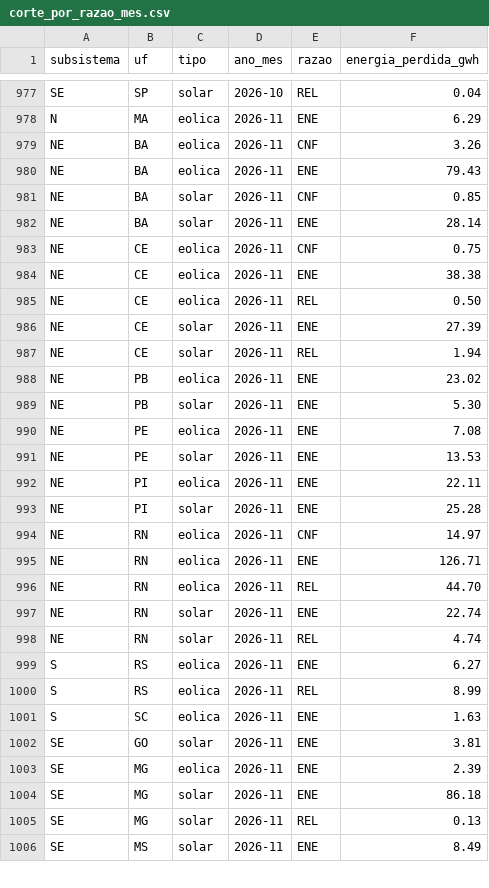
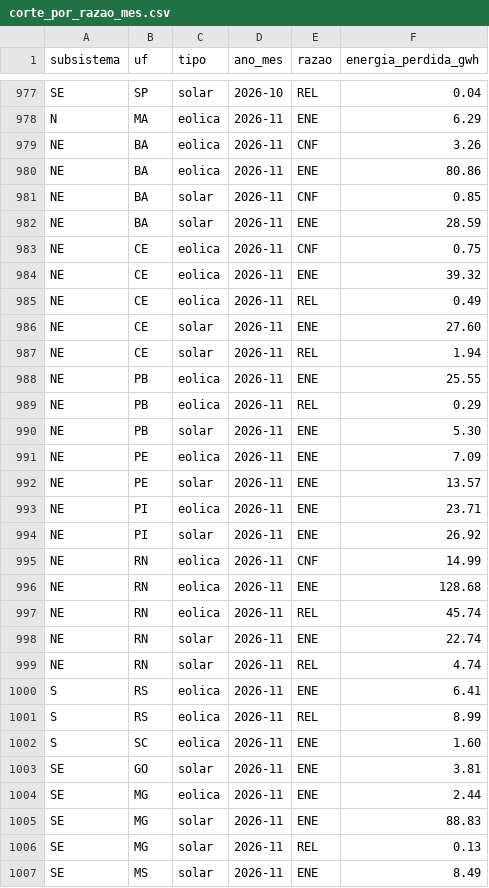
Before and after one commit to AmorimGui/Hackaton-Project, a CSV file: dados/saida/corte_por_razao_mes.csv, drawn as a sheet; only a part is shown, gaps mark what is left out; the diff covers the shown part only.

Commit message:
Atualização diária: dados do ONS até 2026-11-05

```diff
--- a/dados/saida/corte_por_razao_mes.csv
+++ b/dados/saida/corte_por_razao_mes.csv
@@ -979,27 +979,28 @@ N;MA;eolica;2026-11;ENE;6.29
 NE;BA;eolica;2026-11;CNF;3.26
-NE;BA;eolica;2026-11;ENE;79.43
+NE;BA;eolica;2026-11;ENE;80.86
 NE;BA;solar;2026-11;CNF;0.85
-NE;BA;solar;2026-11;ENE;28.14
+NE;BA;solar;2026-11;ENE;28.59
 NE;CE;eolica;2026-11;CNF;0.75
-NE;CE;eolica;2026-11;ENE;38.38
-NE;CE;eolica;2026-11;REL;0.50
-NE;CE;solar;2026-11;ENE;27.39
+NE;CE;eolica;2026-11;ENE;39.32
+NE;CE;eolica;2026-11;REL;0.49
+NE;CE;solar;2026-11;ENE;27.60
 NE;CE;solar;2026-11;REL;1.94
-NE;PB;eolica;2026-11;ENE;23.02
+NE;PB;eolica;2026-11;ENE;25.55
+NE;PB;eolica;2026-11;REL;0.29
 NE;PB;solar;2026-11;ENE;5.30
-NE;PE;eolica;2026-11;ENE;7.08
-NE;PE;solar;2026-11;ENE;13.53
-NE;PI;eolica;2026-11;ENE;22.11
-NE;PI;solar;2026-11;ENE;25.28
-NE;RN;eolica;2026-11;CNF;14.97
-NE;RN;eolica;2026-11;ENE;126.71
-NE;RN;eolica;2026-11;REL;44.70
+NE;PE;eolica;2026-11;ENE;7.09
+NE;PE;solar;2026-11;ENE;13.57
+NE;PI;eolica;2026-11;ENE;23.71
+NE;PI;solar;2026-11;ENE;26.92
+NE;RN;eolica;2026-11;CNF;14.99
+NE;RN;eolica;2026-11;ENE;128.68
+NE;RN;eolica;2026-11;REL;45.74
 NE;RN;solar;2026-11;ENE;22.74
 NE;RN;solar;2026-11;REL;4.74
-S;RS;eolica;2026-11;ENE;6.27
+S;RS;eolica;2026-11;ENE;6.41
 S;RS;eolica;2026-11;REL;8.99
-S;SC;eolica;2026-11;ENE;1.63
+S;SC;eolica;2026-11;ENE;1.60
 SE;GO;solar;2026-11;ENE;3.81
-SE;MG;eolica;2026-11;ENE;2.39
-SE;MG;solar;2026-11;ENE;86.18
+SE;MG;eolica;2026-11;ENE;2.44
+SE;MG;solar;2026-11;ENE;88.83
 SE;MG;solar;2026-11;REL;0.13
```
Also changed, not shown: 2 edited cells elsewhere in this file, dados/saida/corte_por_estado_mes.csv, site/public/data/corte_por_estado_mes.csv, 15 other files.
